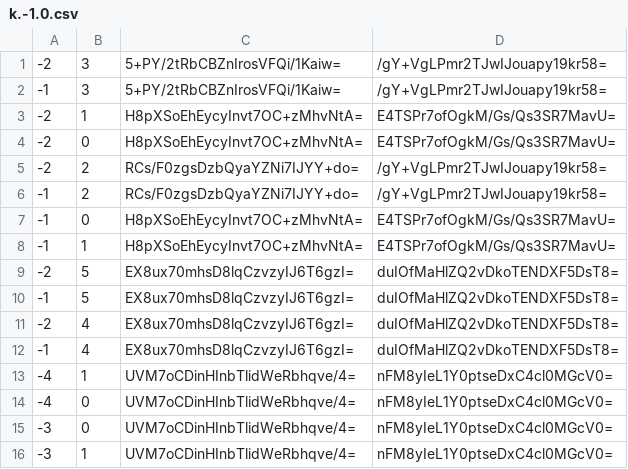
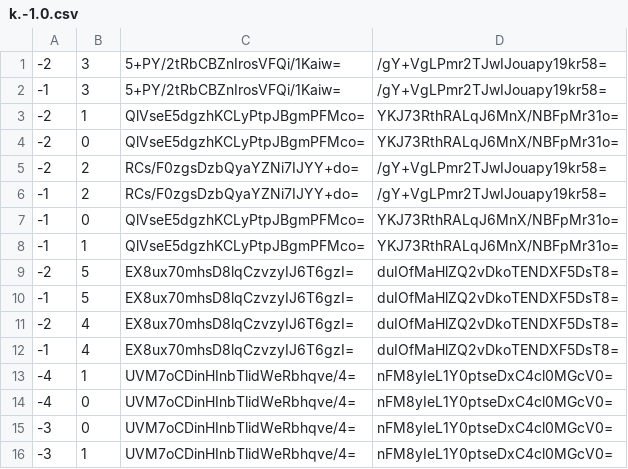
Before and after one commit to Sneezry/mcmapweb, a CSV file: tiles/zoom.0/metadata/k.-1.0.csv, drawn as a sheet.

```diff
--- a/tiles/zoom.0/metadata/k.-1.0.csv
+++ b/tiles/zoom.0/metadata/k.-1.0.csv
@@ -2,8 +2,8 @@
 -1,3,5+PY/2tRbCBZnIrosVFQi/1Kaiw=,/gY+VgLPmr2TJwIJouapy19kr58=
--2,1,H8pXSoEhEycyInvt7OC+zMhvNtA=,E4TSPr7ofOgkM/Gs/Qs3SR7MavU=
--2,0,H8pXSoEhEycyInvt7OC+zMhvNtA=,E4TSPr7ofOgkM/Gs/Qs3SR7MavU=
+-2,1,QlVseE5dgzhKCLyPtpJBgmPFMco=,YKJ73RthRALqJ6MnX/NBFpMr31o=
+-2,0,QlVseE5dgzhKCLyPtpJBgmPFMco=,YKJ73RthRALqJ6MnX/NBFpMr31o=
 -2,2,RCs/F0zgsDzbQyaYZNi7IJYY+do=,/gY+VgLPmr2TJwIJouapy19kr58=
 -1,2,RCs/F0zgsDzbQyaYZNi7IJYY+do=,/gY+VgLPmr2TJwIJouapy19kr58=
--1,0,H8pXSoEhEycyInvt7OC+zMhvNtA=,E4TSPr7ofOgkM/Gs/Qs3SR7MavU=
--1,1,H8pXSoEhEycyInvt7OC+zMhvNtA=,E4TSPr7ofOgkM/Gs/Qs3SR7MavU=
+-1,0,QlVseE5dgzhKCLyPtpJBgmPFMco=,YKJ73RthRALqJ6MnX/NBFpMr31o=
+-1,1,QlVseE5dgzhKCLyPtpJBgmPFMco=,YKJ73RthRALqJ6MnX/NBFpMr31o=
 -2,5,EX8ux70mhsD8lqCzvzyIJ6T6gzI=,duIOfMaHlZQ2vDkoTENDXF5DsT8=
```
Also changed, not shown: tiles/zoom.-1/metadata/k.-1.0.csv, 12 other files.
